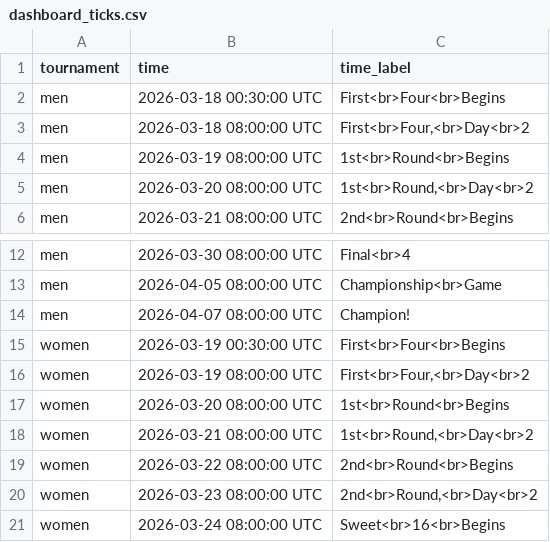
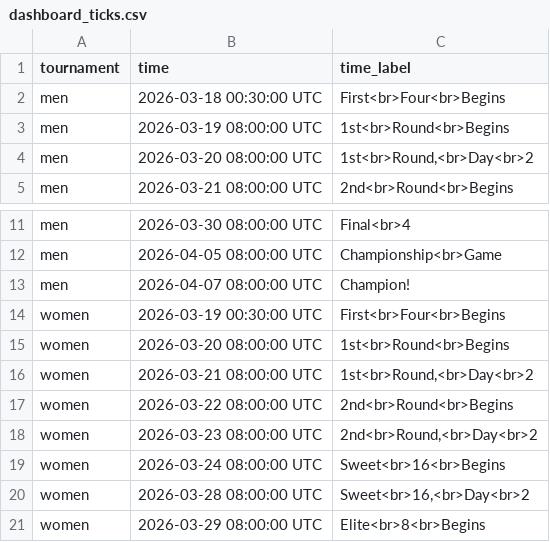
Before and after one commit to jbccre/madness, a CSV file: dashboard_ticks.csv, drawn as a sheet; only a part is shown, gaps mark what is left out; the shorter side is filled out with more unchanged rows.

Commit message:
remove first four day 2 from x-axis on madness over time
clean up plots

```diff
--- a/dashboard_ticks.csv
+++ b/dashboard_ticks.csv
@@ -2,3 +2,2 @@ tournament,time,time_label
 men,2026-03-18 00:30:00 UTC,First<br>Four<br>Begins
-men,2026-03-18 08:00:00 UTC,"First<br>Four,<br>Day<br>2"
 men,2026-03-19 08:00:00 UTC,1st<br>Round<br>Begins
@@ -15,3 +14,2 @@ men,2026-04-07 08:00:00 UTC,Champion!
 women,2026-03-19 00:30:00 UTC,First<br>Four<br>Begins
-women,2026-03-19 08:00:00 UTC,"First<br>Four,<br>Day<br>2"
 women,2026-03-20 08:00:00 UTC,1st<br>Round<br>Begins
```
